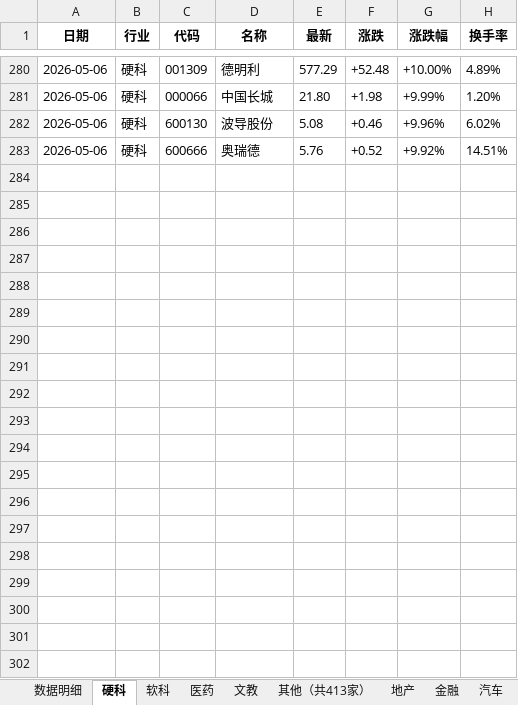
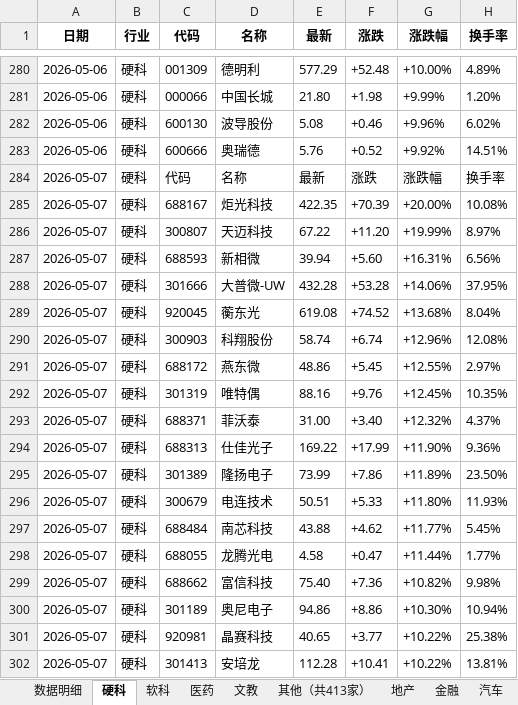
Before and after one commit to Haaasan888/fetch_data, an Excel workbook: 行业涨跌停统计_每日追加.xlsx, sheet 硬科, drawn as a sheet; only a part is shown, gaps mark what is left out; values as stored, in another font and other column widths than the file's, no borders; the diff covers the shown part only; the diff names each change by its address in the sheet, - before the commit and + after, or states it on an @@ line.

```diff
--- a/行业涨跌停统计_每日追加.xlsx (sheet 硬科)
+++ b/行业涨跌停统计_每日追加.xlsx (sheet 硬科)
+row 284: 2026-05-07 | 硬科 | 代码 | 名称 | 最新 | 涨跌 | 涨跌幅 | 换手率
+row 285: 2026-05-07 | 硬科 | 688167 | 炬光科技 | 422.35 | +70.39 | +20.00% | 10.08%
+row 286: 2026-05-07 | 硬科 | 300807 | 天迈科技 | 67.22 | +11.20 | +19.99% | 8.97%
+row 287: 2026-05-07 | 硬科 | 688593 | 新相微 | 39.94 | +5.60 | +16.31% | 6.56%
+row 288: 2026-05-07 | 硬科 | 301666 | 大普微-UW | 432.28 | +53.28 | +14.06% | 37.95%
+row 289: 2026-05-07 | 硬科 | 920045 | 蘅东光 | 619.08 | +74.52 | +13.68% | 8.04%
+row 290: 2026-05-07 | 硬科 | 300903 | 科翔股份 | 58.74 | +6.74 | +12.96% | 12.08%
+row 291: 2026-05-07 | 硬科 | 688172 | 燕东微 | 48.86 | +5.45 | +12.55% | 2.97%
+row 292: 2026-05-07 | 硬科 | 301319 | 唯特偶 | 88.16 | +9.76 | +12.45% | 10.35%
+row 293: 2026-05-07 | 硬科 | 688371 | 菲沃泰 | 31.00 | +3.40 | +12.32% | 4.37%
+row 294: 2026-05-07 | 硬科 | 688313 | 仕佳光子 | 169.22 | +17.99 | +11.90% | 9.36%
+row 295: 2026-05-07 | 硬科 | 301389 | 隆扬电子 | 73.99 | +7.86 | +11.89% | 23.50%
+row 296: 2026-05-07 | 硬科 | 300679 | 电连技术 | 50.51 | +5.33 | +11.80% | 11.93%
+row 297: 2026-05-07 | 硬科 | 688484 | 南芯科技 | 43.88 | +4.62 | +11.77% | 5.45%
+row 298: 2026-05-07 | 硬科 | 688055 | 龙腾光电 | 4.58 | +0.47 | +11.44% | 1.77%
+row 299: 2026-05-07 | 硬科 | 688662 | 富信科技 | 75.40 | +7.36 | +10.82% | 9.98%
+row 300: 2026-05-07 | 硬科 | 301189 | 奥尼电子 | 94.86 | +8.86 | +10.30% | 10.94%
+row 301: 2026-05-07 | 硬科 | 920981 | 晶赛科技 | 40.65 | +3.77 | +10.22% | 25.38%
+row 302: 2026-05-07 | 硬科 | 301413 | 安培龙 | 112.28 | +10.41 | +10.22% | 13.81%
```
Also changed, not shown: 21 added rows elsewhere in this sheet, sheet 数据明细, sheet 制造, sheet 行业涨跌排行, sheet 资源, sheet 其他（共413家）, sheet 软科, 9 more sheets.
